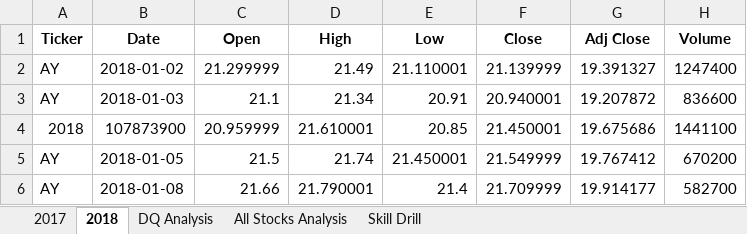
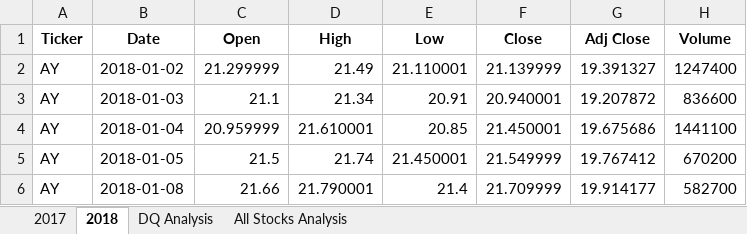
Before and after one commit to jayjohnson526/stock-analysis, an Excel workbook: green_stocks.xlsm, sheet 2018, drawn as a sheet; only a part is shown; values as stored, in another font and other column widths than the file's, no borders; the diff names each change by its address in the sheet, - before the commit and + after, or states it on an @@ line.

```diff
--- a/green_stocks.xlsm (sheet 2018)
+++ b/green_stocks.xlsm (sheet 2018)
-sheet tab: Skill Drill
-A4 (Ticker): 2018
+A4 (Ticker): AY
-B4 (Date): 107873900
+B4 (Date): 2018-01-04
```
Also changed, not shown: sheet All Stocks Analysis.
